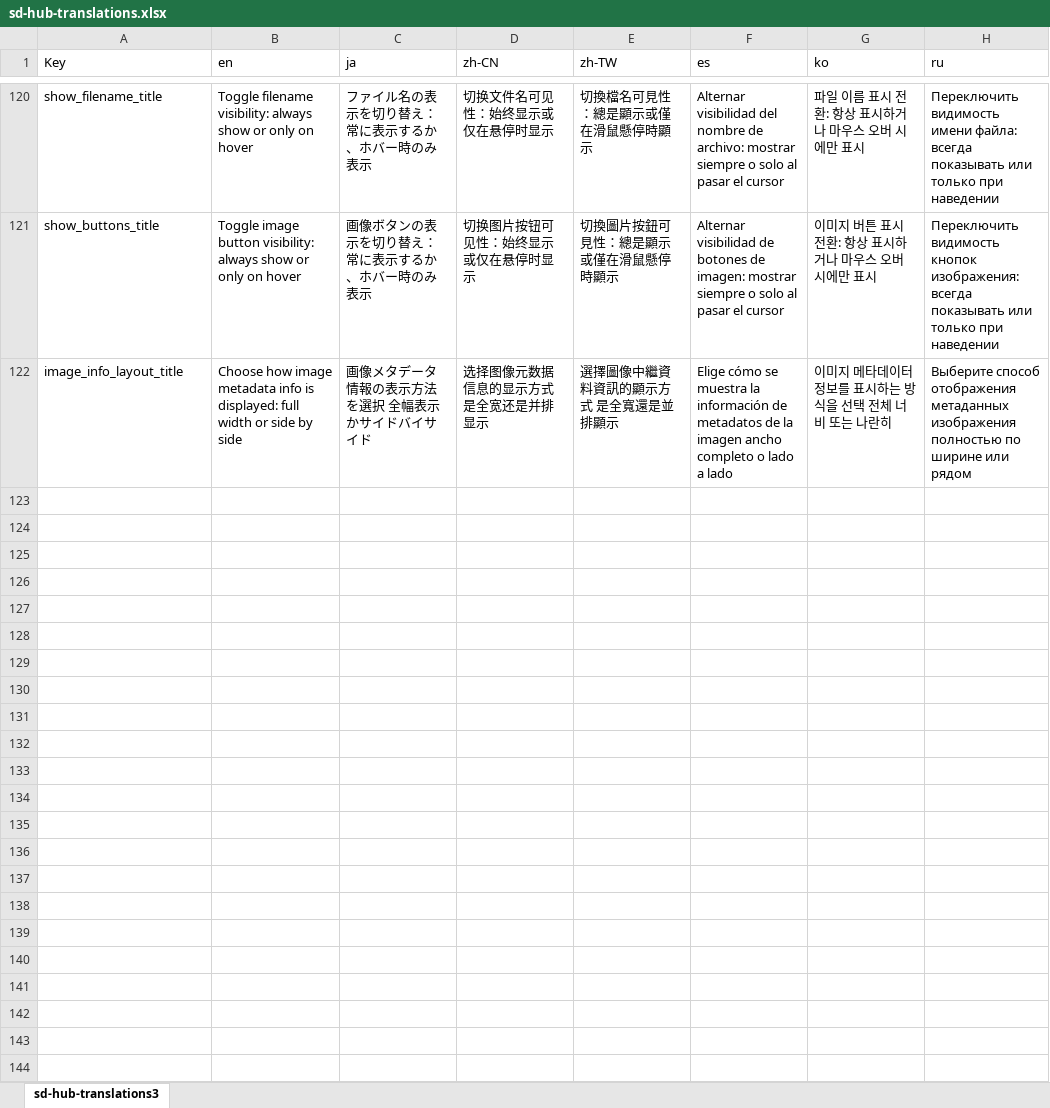
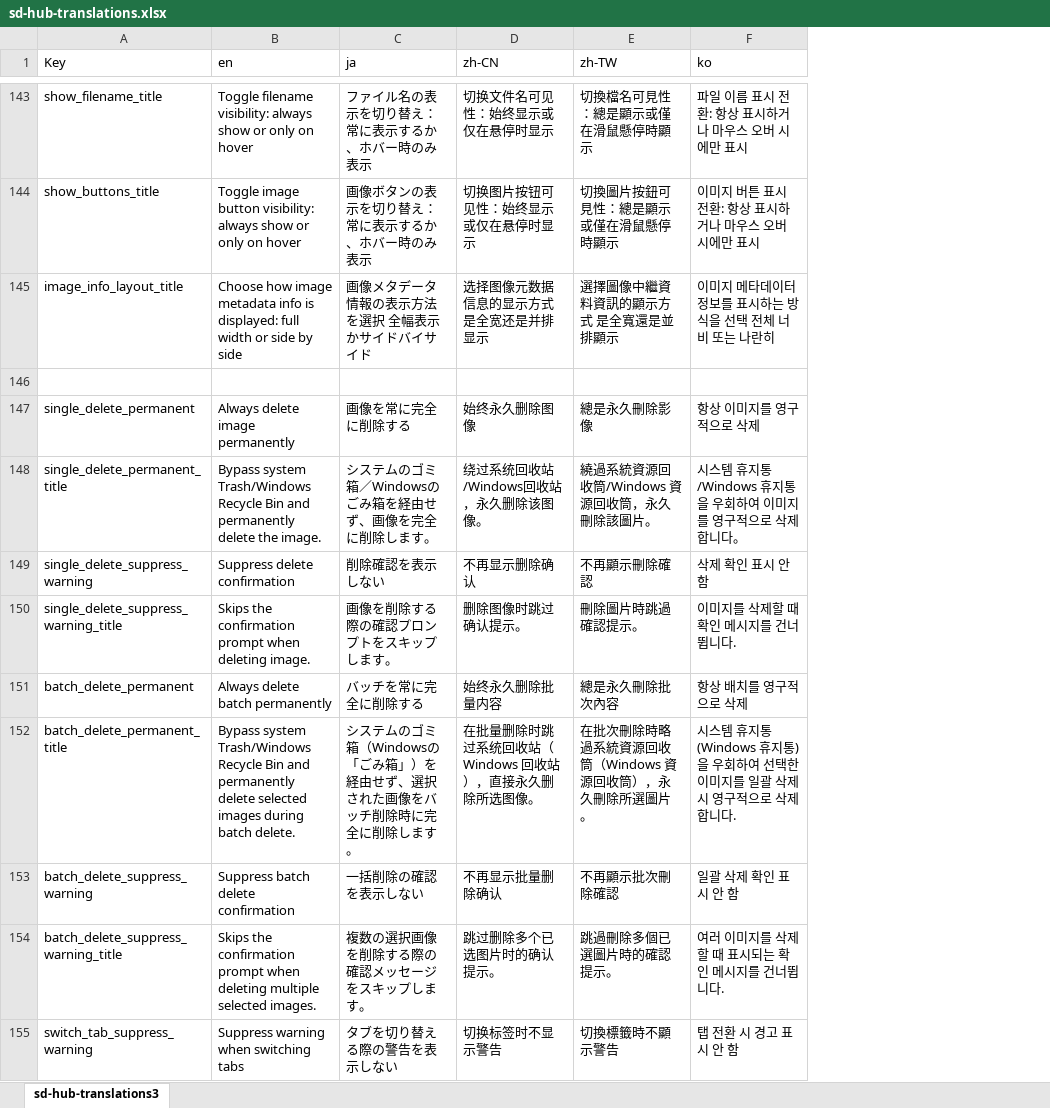
Before and after one commit to gutris1/sd-hub, an Excel workbook: sd-hub-translations.xlsx, sheet sd-hub-translations3, drawn as a sheet; only a part is shown, gaps mark what is left out; values as stored, in another font and other column widths than the file's, no cell formats; removed rows and columns are numbered as before the commit, all else as after; the diff covers the shown part only; the diff names each change by its address in the sheet, - before the commit and + after, or states it on an @@ line.

```diff
--- a/sd-hub-translations.xlsx (sheet sd-hub-translations3)
+++ b/sd-hub-translations.xlsx (sheet sd-hub-translations3)
-column F (es), rows 120-122: Alternar visibilidad del nombre de archivo: mostrar siempre o solo al pasar el cursor | Alternar visibilidad de botones de imagen: mostrar siempre o solo al pasar el cursor | Elige cómo se muestra la información de metadatos de la imagen ancho completo o lado a lado
-column H (ru), rows 120-122: Переключить видимость имени файла: всегда показывать или только при наведении | Переключить видимость кнопок изображения: всегда показывать или только при наведении | Выберите способ отображения метаданных изображения полностью по ширине или рядом
+row 146: (empty)
+row 147: single_delete_permanent | Always delete image permanently | 画像を常に完全に削除する | 始终永久删除图像 | 總是永久刪除影像 | 항상 이미지를 영구적으로 삭제
+row 148: single_delete_permanent_title | Bypass system Trash/Windows Recycle Bin and permanently delete the image. | システムのゴミ箱／Windowsのごみ箱を経由せず、画像を完全に削除します。 | 绕过系统回收站/Windows回收站，永久删除该图像。 | 繞過系統資源回收筒/Windows 資源回收筒，永久刪除該圖片。 | 시스템 휴지통/Windows 휴지통을 우회하여 이미지를 영구적으로 삭제합니다。
+row 149: single_delete_suppress_warning | Suppress delete confirmation | 削除確認を表示しない | 不再显示删除确认 | 不再顯示刪除確認 | 삭제 확인 표시 안 함
+row 150: single_delete_suppress_warning_title | Skips the confirmation prompt when deleting image. | 画像を削除する際の確認プロンプトをスキップします。 | 删除图像时跳过确认提示。 | 刪除圖片時跳過確認提示。 | 이미지를 삭제할 때 확인 메시지를 건너뜁니다.
+row 151: batch_delete_permanent | Always delete batch permanently | バッチを常に完全に削除する | 始终永久删除批量内容 | 總是永久刪除批次內容 | 항상 배치를 영구적으로 삭제
+row 152: batch_delete_permanent_title | Bypass system Trash/Windows Recycle Bin and permanently delete selected images during batch delete. | システムのゴミ箱（Windowsの「ごみ箱」）を経由せず、選択された画像をバッチ削除時に完全に削除します。 | 在批量删除时跳过系统回收站（Windows 回收站），直接永久删除所选图像。 | 在批次刪除時略過系統資源回收筒（Windows 資源回收筒），永久刪除所選圖片。 | 시스템 휴지통(Windows 휴지통)을 우회하여 선택한 이미지를 일괄 삭제 시 영구적으로 삭제합니다.
+row 153: batch_delete_suppress_warning | Suppress batch delete confirmation | 一括削除の確認を表示しない | 不再显示批量删除确认 | 不再顯示批次刪除確認 | 일괄 삭제 확인 표시 안 함
+row 154: batch_delete_suppress_warning_title | Skips the confirmation prompt when deleting multiple selected images. | 複数の選択画像を削除する際の確認メッセージをスキップします。 | 跳过删除多个已选图片时的确认提示。 | 跳過刪除多個已選圖片時的確認提示。 | 여러 이미지를 삭제할 때 표시되는 확인 메시지를 건너뜁니다.
+row 155: switch_tab_suppress_warning | Suppress warning when switching tabs | タブを切り替える際の警告を表示しない | 切换标签时不显示警告 | 切換標籤時不顯示警告 | 탭 전환 시 경고 표시 안 함
```
Also changed, not shown: 47 added rows elsewhere in this sheet, cell formats, 36 other files.
